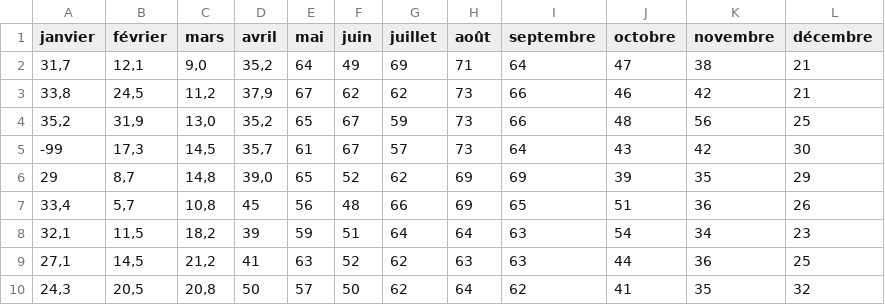
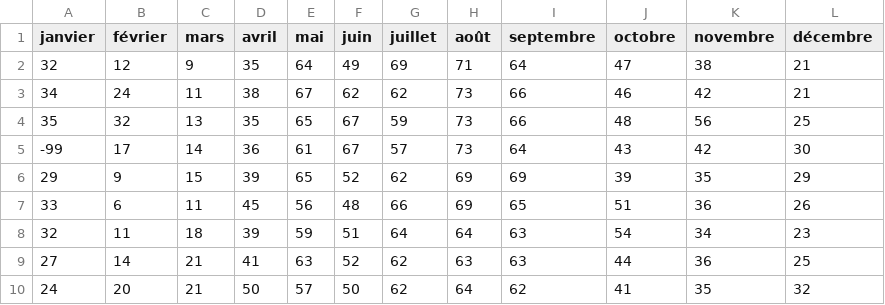
Before and after one commit to Nefaden/qualite-donnees-tp, a CSV file: Data/Moscow.csv, drawn as a sheet; only a part is shown; the diff covers the shown part only.

Commit message:
Update datas

```diff
--- a/Data/Moscow.csv
+++ b/Data/Moscow.csv
@@ -1,10 +1,10 @@
 janvier;février;mars;avril;mai;juin;juillet;août;septembre;octobre;novembre;décembre;;;
-31,7;12,1;9,0;35,2;64;49;69;71;64;47;38;21;;;
-33,8;24,5;11,2;37,9;67;62;62;73;66;46;42;21;;;
-35,2;31,9;13,0;35,2;65;67;59;73;66;48;56;25;;;
--99;17,3;14,5;35,7;61;67;57;73;64;43;42;30;;;
-29;8,7;14,8;39,0;65;52;62;69;69;39;35;29;;;
-33,4;5,7;10,8;45;56;48;66;69;65;51;36;26;;;
-32,1;11,5;18,2;39;59;51;64;64;63;54;34;23;;;
-27,1;14,5;21,2;41;63;52;62;63;63;44;36;25;;;
-24,3;20,5;20,8;50;57;50;62;64;62;41;35;32;;;
+32;12;9;35;64;49;69;71;64;47;38;21;;;
+34;24;11;38;67;62;62;73;66;46;42;21;;;
+35;32;13;35;65;67;59;73;66;48;56;25;;;
+-99;17;14;36;61;67;57;73;64;43;42;30;;;
+29;9;15;39;65;52;62;69;69;39;35;29;;;
+33;6;11;45;56;48;66;69;65;51;36;26;;;
+32;11;18;39;59;51;64;64;63;54;34;23;;;
+27;14;21;41;63;52;62;63;63;44;36;25;;;
+24;20;21;50;57;50;62;64;62;41;35;32;;;
```
Also changed, not shown: 59 edited cells elsewhere in this file, 2 other files.
